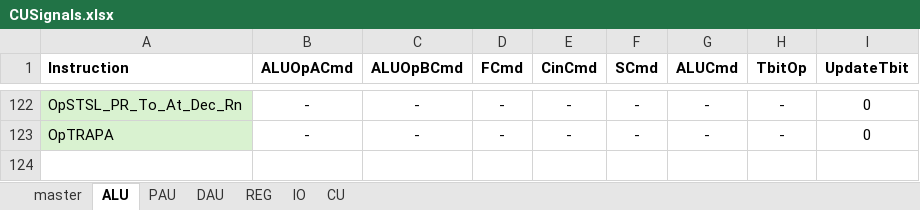
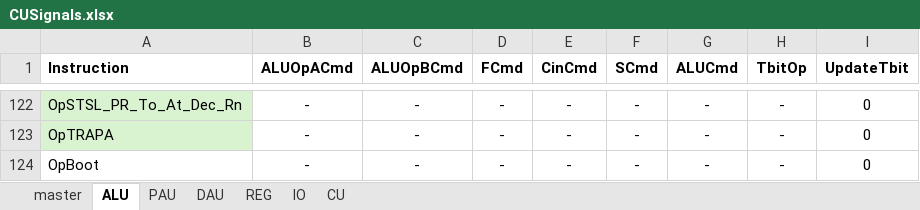
Before and after one commit to garrettknuf/EE188, an Excel workbook: HW2/autogen/CUSignals.xlsx, sheet ALU, drawn as a sheet; only a part is shown, gaps mark what is left out; values as stored, in another font and other column widths than the file's, no borders; table styles not drawn; the diff names each change by its address in the sheet, - before the commit and + after, or states it on an @@ line.

```diff
--- a/HW2/autogen/CUSignals.xlsx (sheet ALU)
+++ b/HW2/autogen/CUSignals.xlsx (sheet ALU)
+row 124: OpBoot | - | - | - | - | - | - | - | 0
```
Also changed, not shown: sheet master, sheet IO, sheet DAU, sheet PAU, sheet CU, sheet REG, 12 other files.
